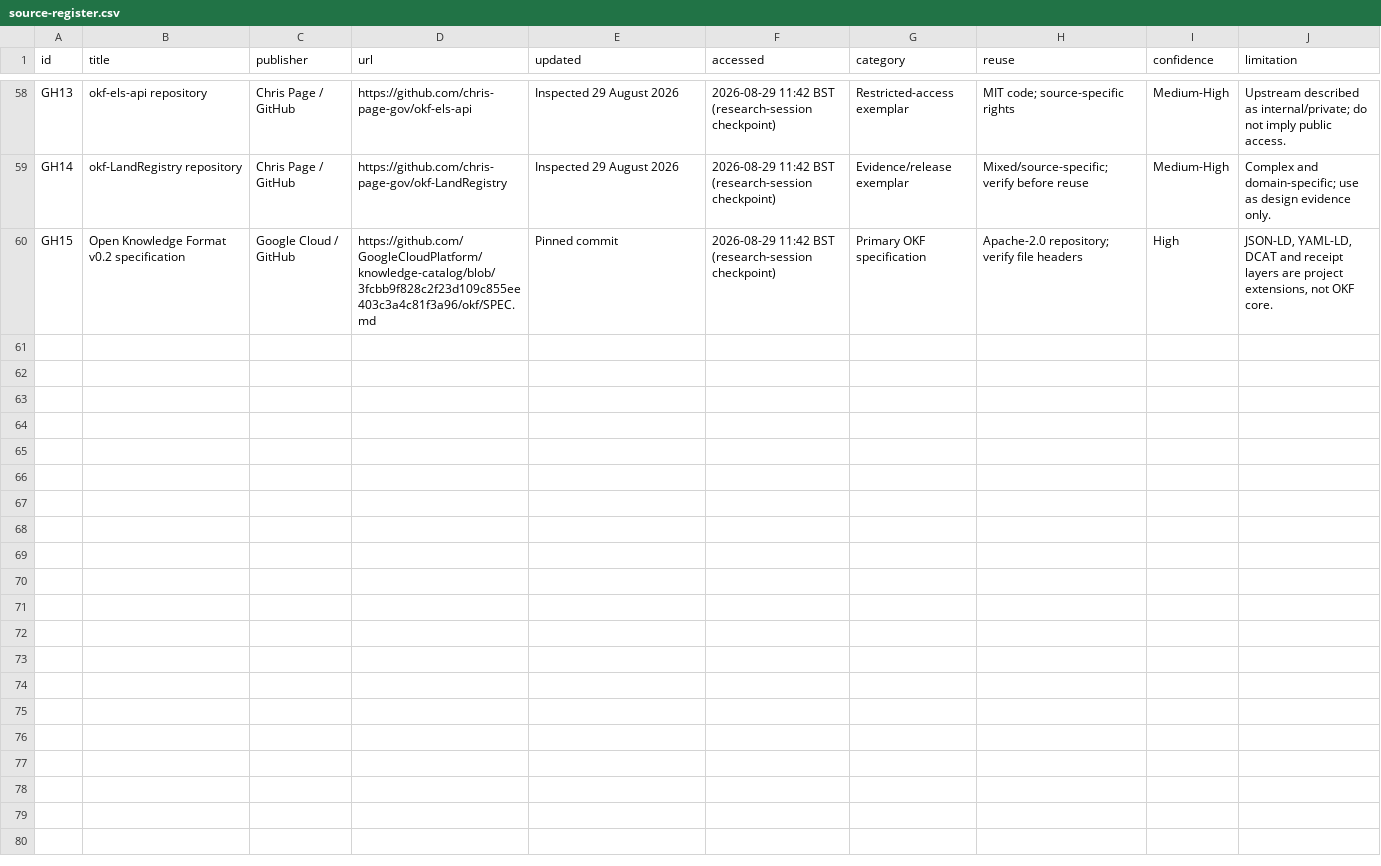
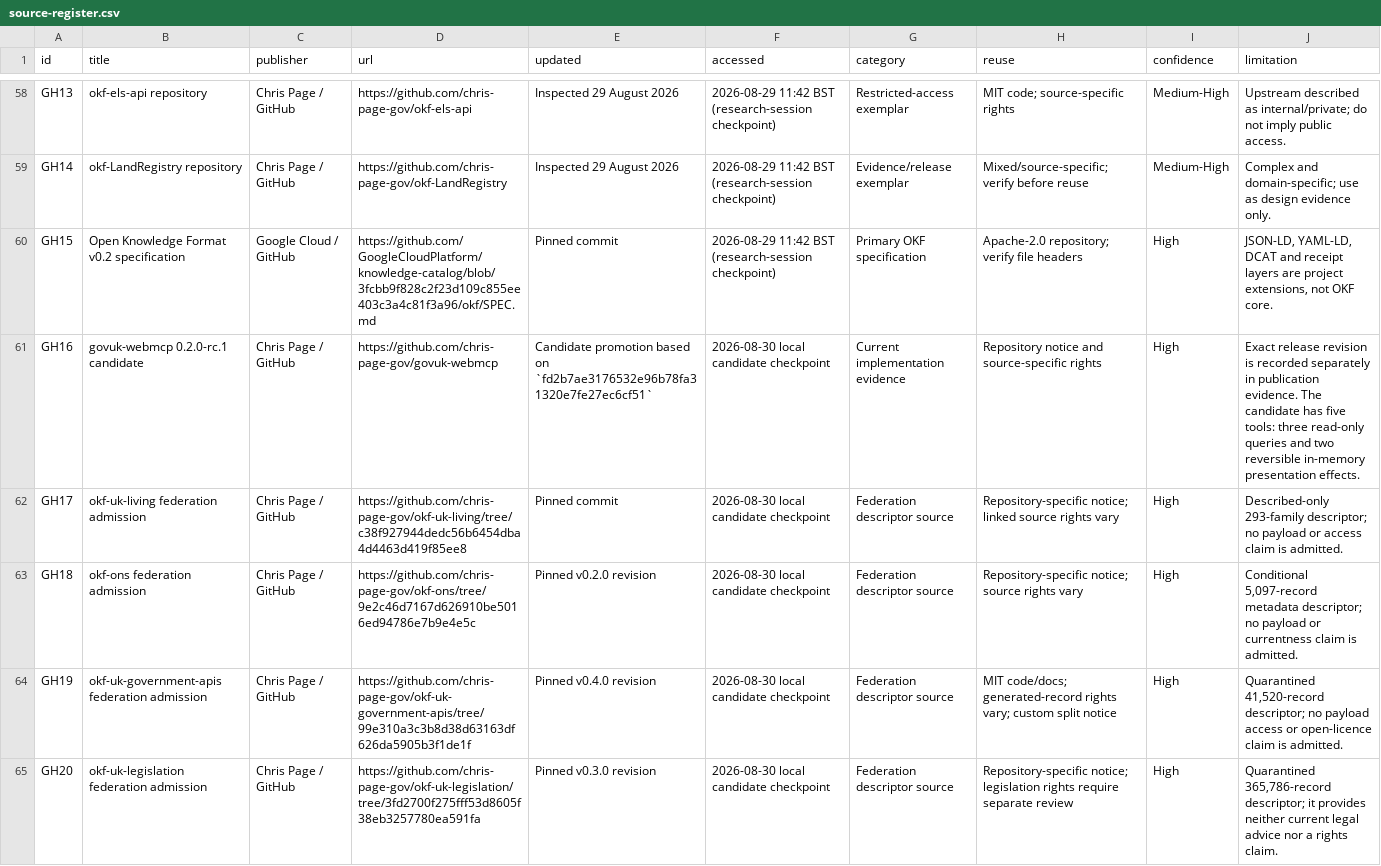
Before and after one commit to chris-page-gov/govuk-webmcp, a CSV file: docs/competition/source-register.csv, drawn as a sheet; only a part is shown, gaps mark what is left out; the diff covers the shown part only.

Commit message:
docs: bind candidate governance and assurance evidence

```diff
--- a/docs/competition/source-register.csv
+++ b/docs/competition/source-register.csv
@@ -60 +60,6 @@ GH14,okf-LandRegistry repository,Chris Page / GitHub,https://github.com/chris-pa
 GH15,Open Knowledge Format v0.2 specification,Google Cloud / GitHub,https://github.com/GoogleCloudPlatform/knowledge-catalog/blob/3fcbb9f828c2f23d109c855ee403c3a4c81f3a96/okf/SPEC.md,Pinned commit,2026-08-29 11:42 BST (research-session checkpoint),Primary OKF specification,Apache-2.0 repository; verify file headers,High,"JSON-LD, YAML-LD, DCAT and receipt layers are project extensions, not OKF core."
+GH16,govuk-webmcp 0.2.0-rc.1 candidate,Chris Page / GitHub,https://github.com/chris-page-gov/govuk-webmcp,Candidate promotion based on `fd2b7ae3176532e96b78fa31320e7fe27ec6cf51`,2026-08-30 local candidate checkpoint,Current implementation evidence,Repository notice and source-specific rights,High,"Exact release revision is recorded separately in publication evidence. The candidate has five tools: three read-only queries and two reversible in-memory presentation effects."
+GH17,okf-uk-living federation admission,Chris Page / GitHub,https://github.com/chris-page-gov/okf-uk-living/tree/c38f927944dedc56b6454dba4d4463d419f85ee8,Pinned commit,2026-08-30 local candidate checkpoint,Federation descriptor source,Repository-specific notice; linked source rights vary,High,"Described-only 293-family descriptor; no payload or access claim is admitted."
+GH18,okf-ons federation admission,Chris Page / GitHub,https://github.com/chris-page-gov/okf-ons/tree/9e2c46d7167d626910be5016ed94786e7b9e4e5c,Pinned v0.2.0 revision,2026-08-30 local candidate checkpoint,Federation descriptor source,Repository-specific notice; source rights vary,High,"Conditional 5,097-record metadata descriptor; no payload or currentness claim is admitted."
+GH19,okf-uk-government-apis federation admission,Chris Page / GitHub,https://github.com/chris-page-gov/okf-uk-government-apis/tree/99e310a3c3b8d38d63163df626da5905b3f1de1f,Pinned v0.4.0 revision,2026-08-30 local candidate checkpoint,Federation descriptor source,MIT code/docs; generated-record rights vary; custom split notice,High,"Quarantined 41,520-record descriptor; no payload access or open-licence claim is admitted."
+GH20,okf-uk-legislation federation admission,Chris Page / GitHub,https://github.com/chris-page-gov/okf-uk-legislation/tree/3fd2700f275fff53d8605f38eb3257780ea591fa,Pinned v0.3.0 revision,2026-08-30 local candidate checkpoint,Federation descriptor source,Repository-specific notice; legislation rights require separate review,High,"Quarantined 365,786-record descriptor; it provides neither current legal advice nor a rights claim."
```
Also changed, not shown: 4 added rows and 1 edited cell elsewhere in this file, docs/competition/asset-register.csv, docs/competition/competition-rules-matrix.csv, 47 other files.
